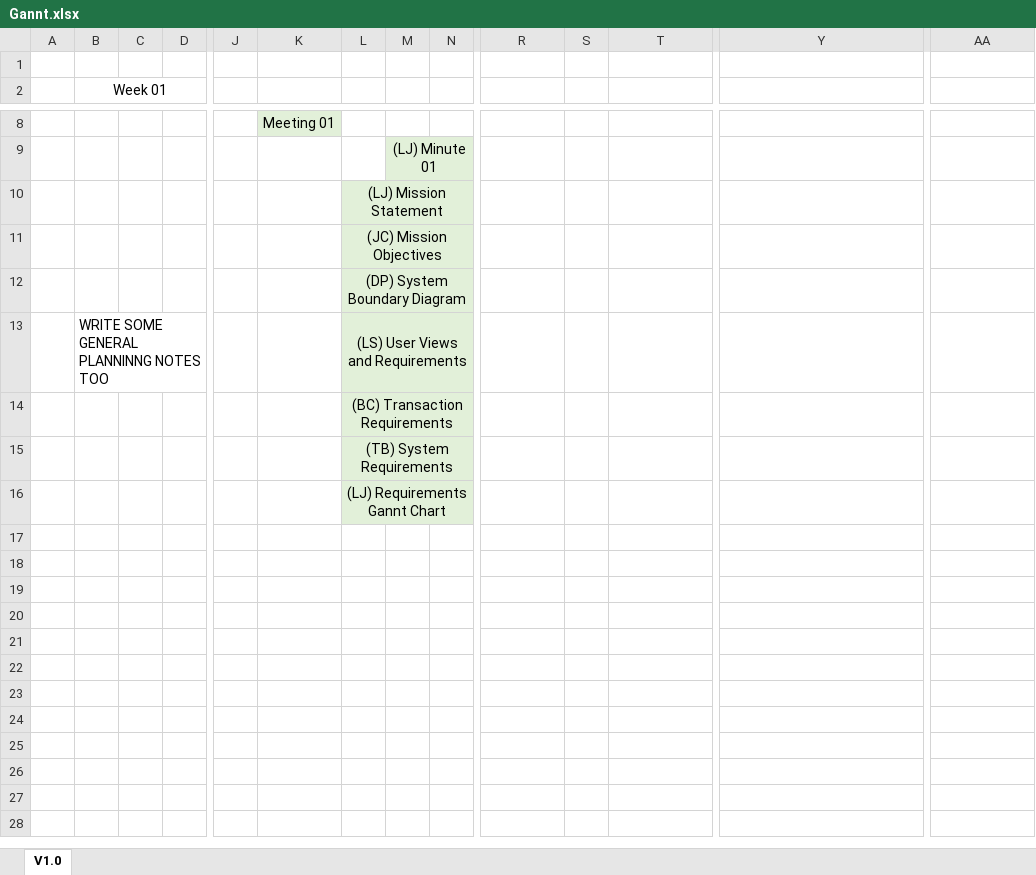
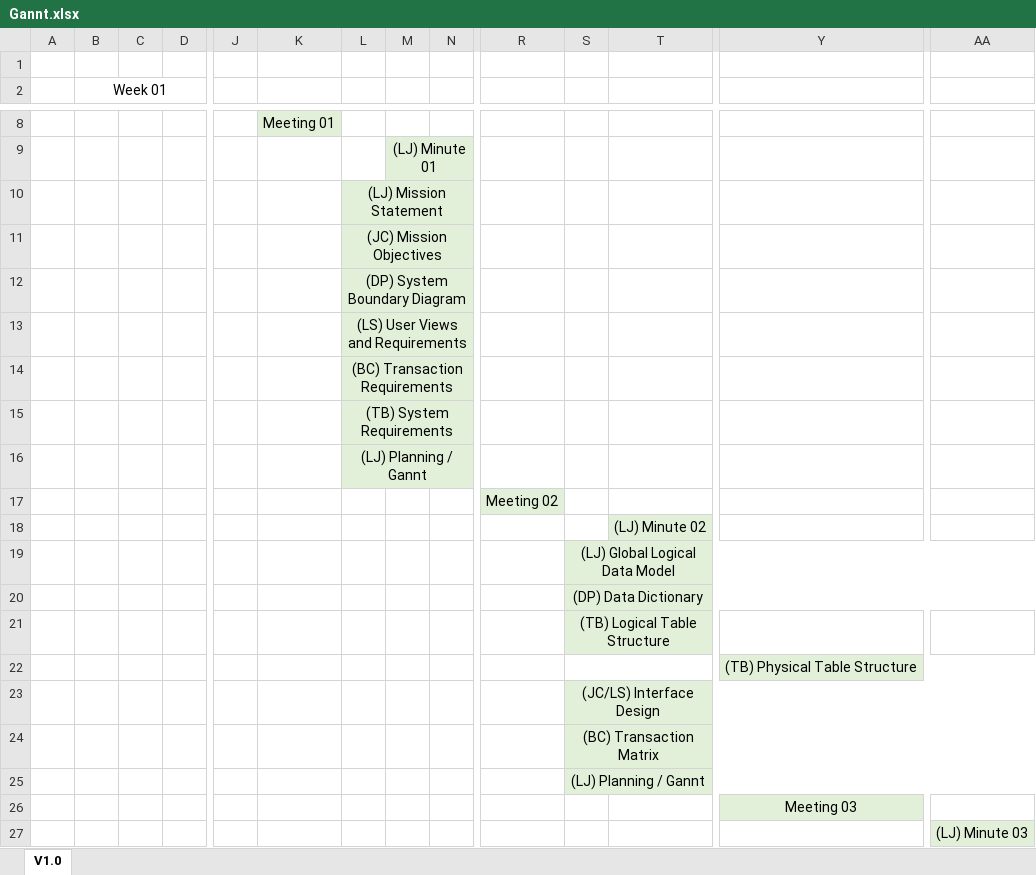
Before and after one commit to LachlanSmith1/Studioruum, an Excel workbook: Gannt.xlsx, sheet V1.0, drawn as a sheet; only a part is shown, gaps mark what is left out; values as stored, in another font and other column widths than the file's, no borders; charts and pictures not drawn; rows hold the shown columns only; the diff names each change by its address in the sheet, - before the commit and + after, or states it on an @@ line.

Commit message:
Planning for Part I Complete

```diff
--- a/Gannt.xlsx (sheet V1.0)
+++ b/Gannt.xlsx (sheet V1.0)
-B13 (Week 01): WRITE SOME GENERAL PLANNINNG NOTES TOO
+B13 (Week 01): (empty)
-L16: (LJ) Requirements Gannt Chart
+L16: (LJ) Planning / Gannt
+row 17:  |  |  |  |  |  |  |  |  | Meeting 02
+row 18:  |  |  |  |  |  |  |  |  |  |  | (LJ) Minute 02
+row 19:  |  |  |  |  |  |  |  |  |  | (LJ) Global Logical Data Model
+row 20:  |  |  |  |  |  |  |  |  |  | (DP) Data Dictionary
+row 21:  |  |  |  |  |  |  |  |  |  | (TB) Logical Table Structure
+row 22:  |  |  |  |  |  |  |  |  |  |  |  | (TB) Physical Table Structure
+row 23:  |  |  |  |  |  |  |  |  |  | (JC/LS) Interface Design
+row 24:  |  |  |  |  |  |  |  |  |  | (BC) Transaction Matrix
+row 25:  |  |  |  |  |  |  |  |  |  | (LJ) Planning / Gannt
+row 26:  |  |  |  |  |  |  |  |  |  |  |  | Meeting 03
+row 27:  |  |  |  |  |  |  |  |  |  |  |  |  | (LJ) Minute 03
```
Also changed, not shown: charts or pictures, 1 other file.
